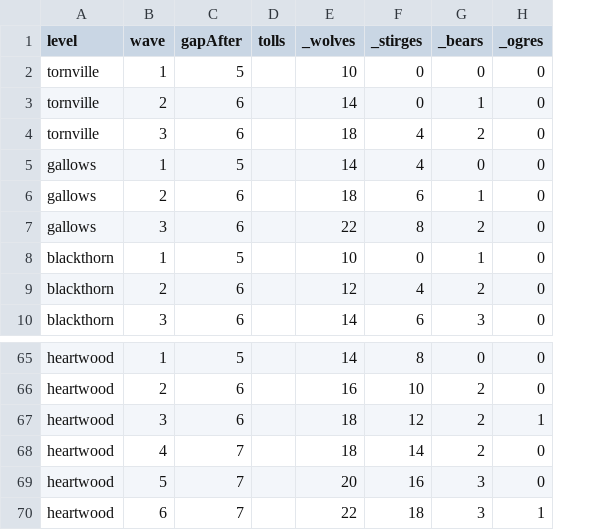
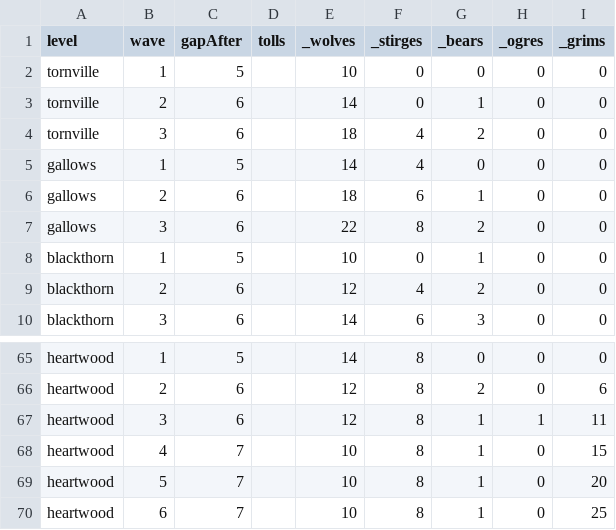
Before and after one commit to 11ofirk-debug/Broceliande, a CSV file: data/waves.csv, drawn as a sheet; only a part is shown, gaps mark what is left out; the diff covers the shown part only; the diff names each change by its address in the sheet, - before the commit and + after, or states it on an @@ line.

```diff
--- a/data/waves.csv
+++ b/data/waves.csv
+column I (_grims), rows 2-10: all 0; rows 65-70: 0 | 6 | 11 | 15 | 20 | 25
-E66 (_wolves): 16
+E66 (_wolves): 12
-F66 (_stirges): 10
+F66 (_stirges): 8
-E67 (_wolves): 18
+E67 (_wolves): 12
-F67 (_stirges): 12
+F67 (_stirges): 8
-G67:G68 (_bears): 2
+G67:G68 (_bears): 1
-E68 (_wolves): 18
+E68 (_wolves): 10
-F68 (_stirges): 14
+F68 (_stirges): 8
-E69 (_wolves): 20
+E69 (_wolves): 10
-F69 (_stirges): 16
+F69 (_stirges): 8
-G69:G70 (_bears): 3
+G69:G70 (_bears): 1
-E70 (_wolves): 22
+E70 (_wolves): 10
-F70 (_stirges): 18
+F70 (_stirges): 8
-H70 (_ogres): 1
+H70 (_ogres): 0
```
Also changed, not shown: 60 edited cells elsewhere in this file, data/spawns.csv.
